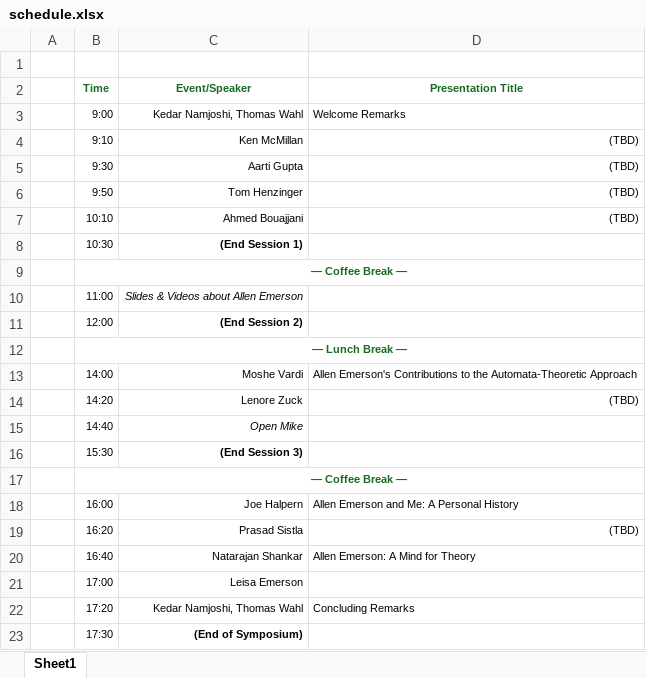
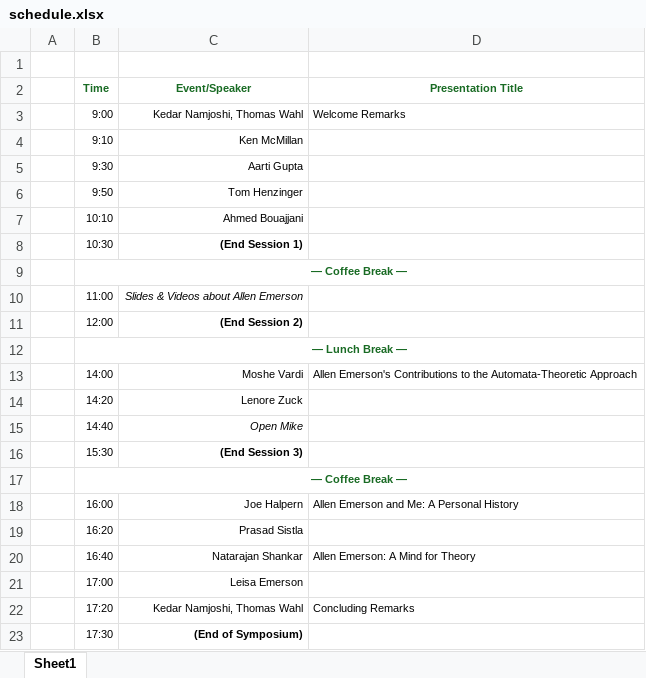
Before and after one commit to thomaswahl/EAE-Memorial-Symposium, an Excel workbook: schedule.xlsx, sheet Sheet1, drawn as a sheet; values as stored, in another font and other column widths than the file's, no borders; the diff names each change by its address in the sheet, - before the commit and + after, or states it on an @@ line.

```diff
--- a/schedule.xlsx (sheet Sheet1)
+++ b/schedule.xlsx (sheet Sheet1)
-D4:D7 (Presentation Title): (TBD)
+D4:D7 (Presentation Title): (empty)
-D14 (Presentation Title): (TBD)
+D14 (Presentation Title): (empty)
-D19 (Presentation Title): (TBD)
+D19 (Presentation Title): (empty)
```
Also changed, not shown: 2 other files.
